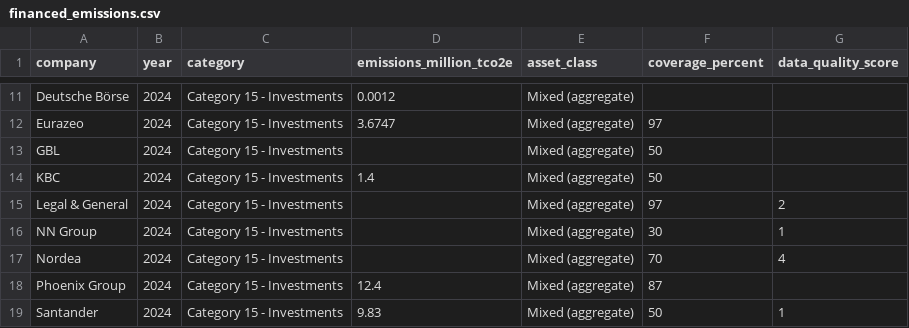
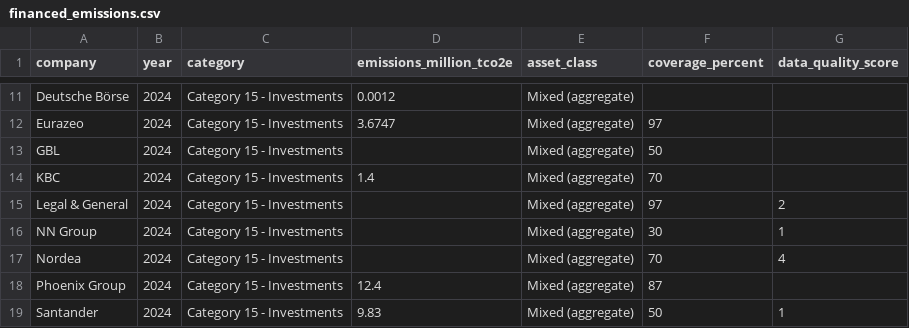
Before and after one commit to eplr/pcaf-compliance, a CSV file: output/financed_emissions.csv, drawn as a sheet; only a part is shown, gaps mark what is left out.

```diff
--- a/output/financed_emissions.csv
+++ b/output/financed_emissions.csv
@@ -13,3 +13,3 @@ Eurazeo,2024,Category 15 - Investments,3.6747,Mixed (aggregate),97,
 GBL,2024,Category 15 - Investments,,Mixed (aggregate),50,
-KBC,2024,Category 15 - Investments,1.4,Mixed (aggregate),50,
+KBC,2024,Category 15 - Investments,1.4,Mixed (aggregate),70,
 Legal & General,2024,Category 15 - Investments,,Mixed (aggregate),97,2
```
Also changed, not shown: output/pcaf_assessment_detailed.csv, output/pcaf_assessment_overall.csv, 3 other files.
